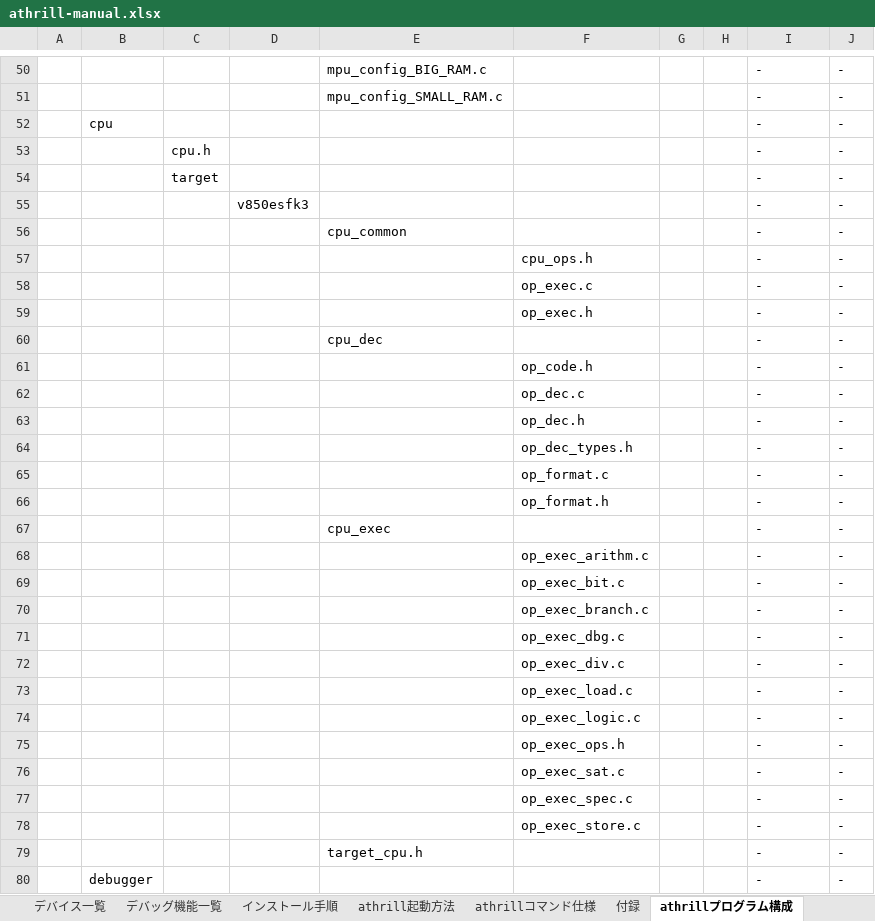
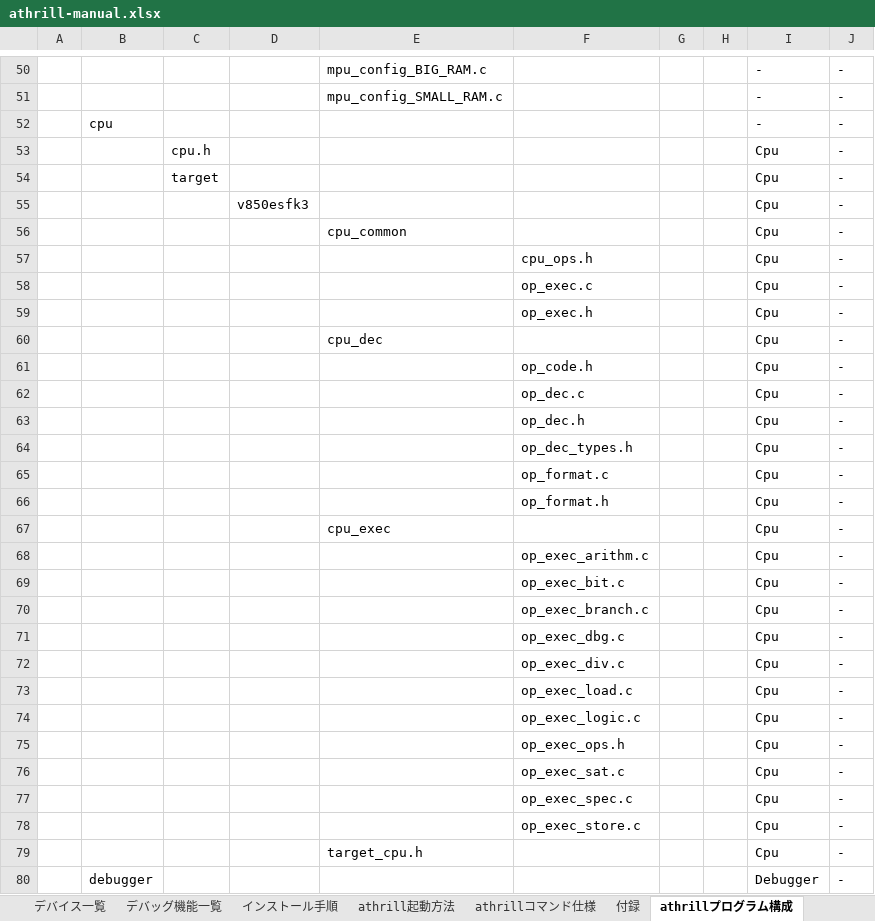
Before and after one commit to tmori/athrill, an Excel workbook: athrill-manual.xlsx, sheet athrillプログラム構成, drawn as a sheet; only a part is shown, gaps mark what is left out; values as stored, in another font and other column widths than the file's, no cell formats; the diff covers the shown part only; the diff names each change by its address in the sheet, - before the commit and + after, or states it on an @@ line.

Commit message:
プログラム分類まで実施した．まだ終わってないです．

```diff
--- a/athrill-manual.xlsx (sheet athrillプログラム構成)
+++ b/athrill-manual.xlsx (sheet athrillプログラム構成)
-I53:I79: -
+I53:I79: Cpu
-I80: -
+I80: Debugger
```
Also changed, not shown: 99 edited cells elsewhere in this sheet, cell formats.
